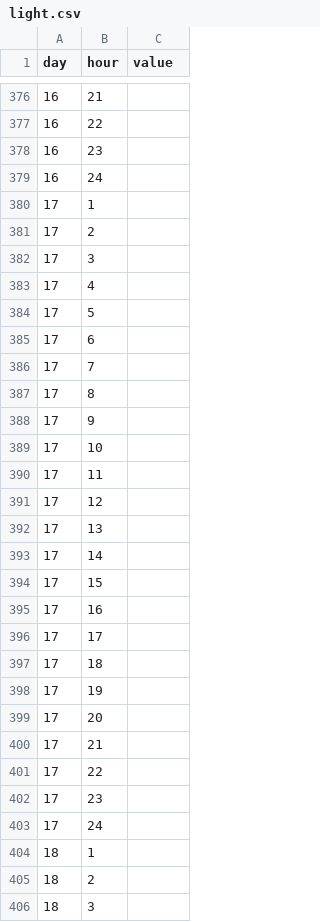
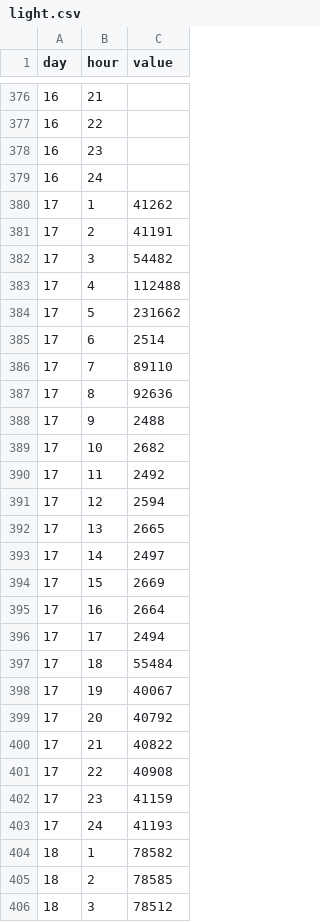
Before and after one commit to abhirammv/d3PowerData, a CSV file: heatmap/light.csv, drawn as a sheet; only a part is shown, gaps mark what is left out; the diff covers the shown part only.

```diff
--- a/heatmap/light.csv
+++ b/heatmap/light.csv
@@ -379,28 +379,28 @@ day,hour,value
 16,24,
-17,1,
-17,2,
-17,3,
-17,4,
-17,5,
-17,6,
-17,7,
-17,8,
-17,9,
-17,10,
-17,11,
-17,12,
-17,13,
-17,14,
-17,15,
-17,16,
-17,17,
-17,18,
-17,19,
-17,20,
-17,21,
-17,22,
-17,23,
-17,24,
-18,1,
-18,2,
-18,3,
+17,1,41262
+17,2,41191
+17,3,54482
+17,4,112488
+17,5,231662
+17,6,2514
+17,7,89110
+17,8,92636
+17,9,2488
+17,10,2682
+17,11,2492
+17,12,2594
+17,13,2665
+17,14,2497
+17,15,2669
+17,16,2664
+17,17,2494
+17,18,55484
+17,19,40067
+17,20,40792
+17,21,40822
+17,22,40908
+17,23,41159
+17,24,41193
+18,1,78582
+18,2,78585
+18,3,78512
```
Also changed, not shown: 20 edited cells elsewhere in this file, heatmap/dish.csv, heatmap/fridge.csv, 3 other files.
